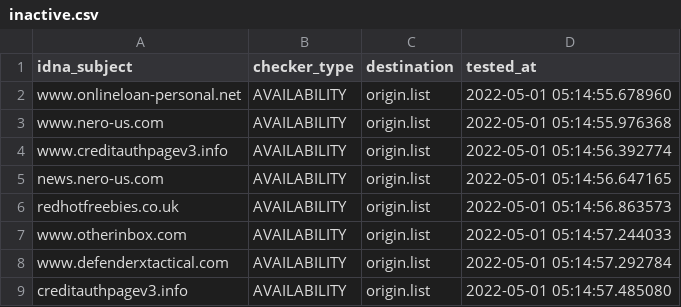
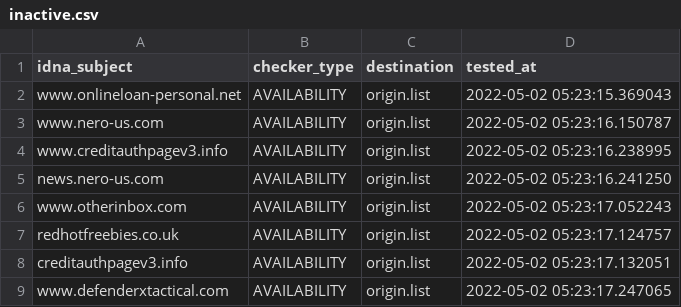
Before and after one commit to dead-hosts/add.Spam_git_FadeMind, a CSV file: .pyfunceble/inactive.csv, drawn as a sheet.

```diff
--- a/.pyfunceble/inactive.csv
+++ b/.pyfunceble/inactive.csv
@@ -1,9 +1,9 @@
 idna_subject,checker_type,destination,tested_at
-www.onlineloan-personal.net,AVAILABILITY,origin.list,2022-05-01 05:14:55.678960
-www.nero-us.com,AVAILABILITY,origin.list,2022-05-01 05:14:55.976368
-www.creditauthpagev3.info,AVAILABILITY,origin.list,2022-05-01 05:14:56.392774
-news.nero-us.com,AVAILABILITY,origin.list,2022-05-01 05:14:56.647165
-redhotfreebies.co.uk,AVAILABILITY,origin.list,2022-05-01 05:14:56.863573
-www.otherinbox.com,AVAILABILITY,origin.list,2022-05-01 05:14:57.244033
-www.defenderxtactical.com,AVAILABILITY,origin.list,2022-05-01 05:14:57.292784
-creditauthpagev3.info,AVAILABILITY,origin.list,2022-05-01 05:14:57.485080
+www.onlineloan-personal.net,AVAILABILITY,origin.list,2022-05-02 05:23:15.369043
+www.nero-us.com,AVAILABILITY,origin.list,2022-05-02 05:23:16.150787
+www.creditauthpagev3.info,AVAILABILITY,origin.list,2022-05-02 05:23:16.238995
+news.nero-us.com,AVAILABILITY,origin.list,2022-05-02 05:23:16.241250
+www.otherinbox.com,AVAILABILITY,origin.list,2022-05-02 05:23:17.052243
+redhotfreebies.co.uk,AVAILABILITY,origin.list,2022-05-02 05:23:17.124757
+creditauthpagev3.info,AVAILABILITY,origin.list,2022-05-02 05:23:17.132051
+www.defenderxtactical.com,AVAILABILITY,origin.list,2022-05-02 05:23:17.247065
```
Also changed, not shown: 11 other files.
